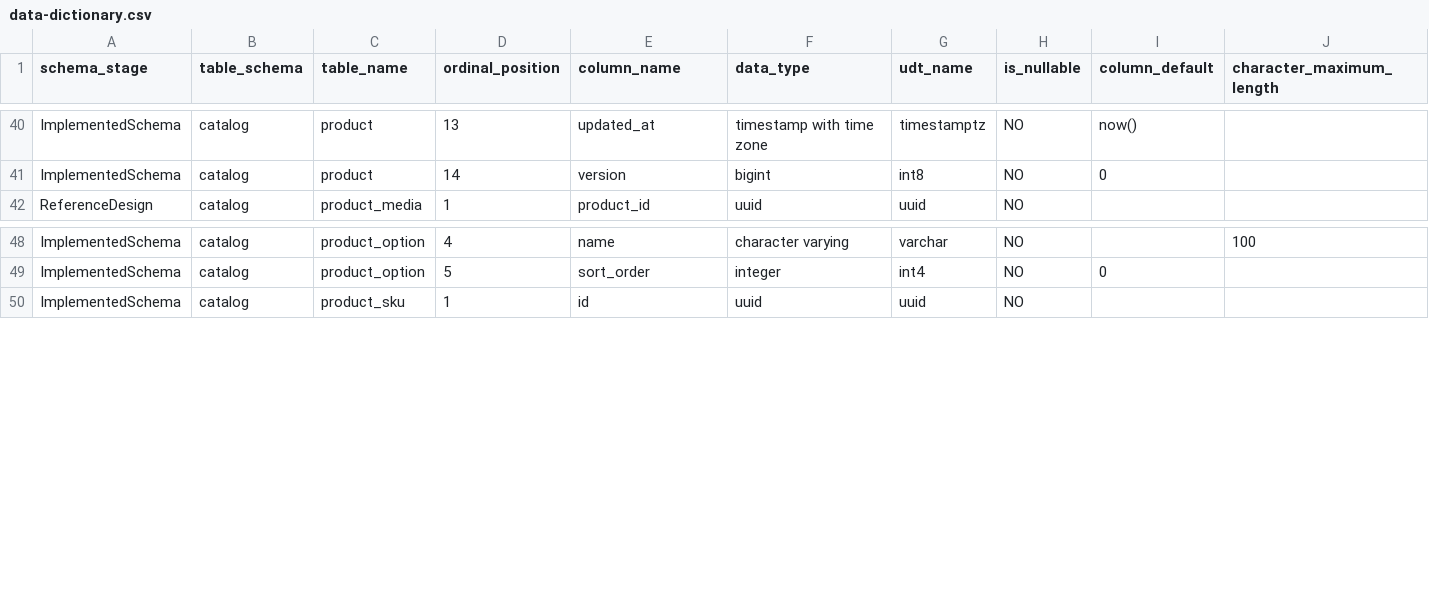
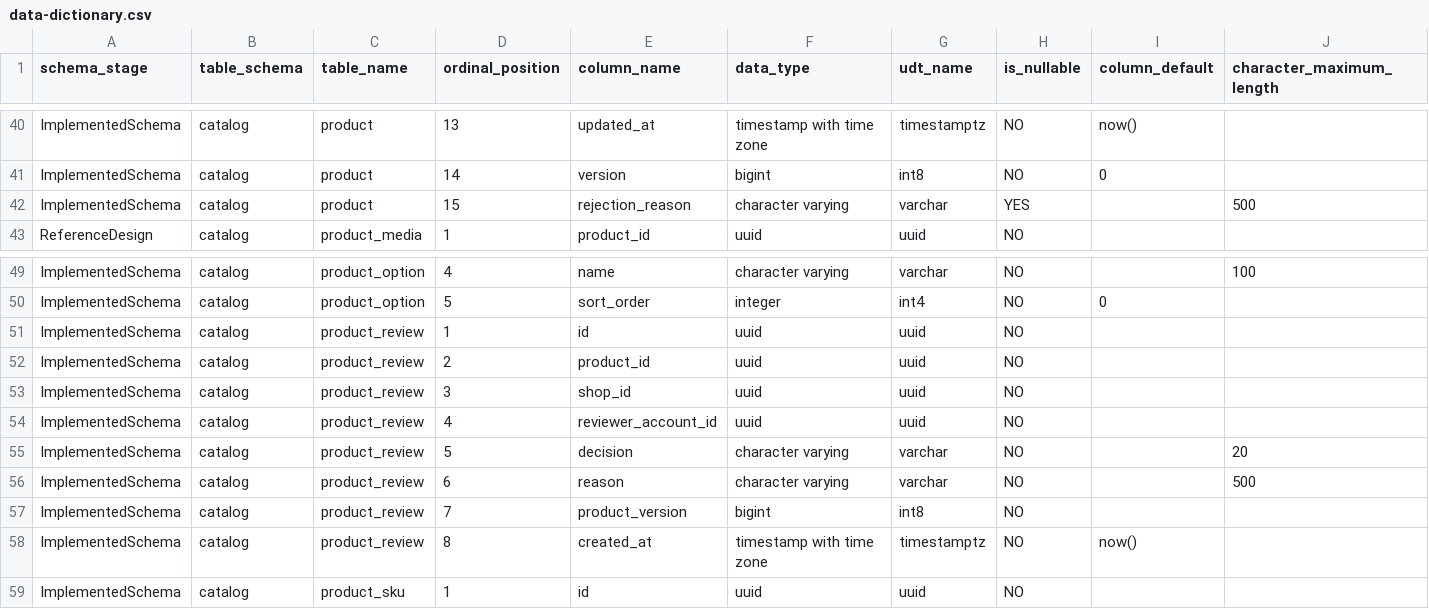
Before and after one commit to hieuhoang203/vshop, a CSV file: docs/database/data-dictionary.csv, drawn as a sheet; only a part is shown, gaps mark what is left out; rows hold the shown columns only; the diff names each change by its address in the sheet, - before the commit and + after, or states it on an @@ line.

```diff
--- a/docs/database/data-dictionary.csv
+++ b/docs/database/data-dictionary.csv
+row 42: ImplementedSchema | catalog | product | 15 | rejection_reason | character varying | varchar | YES |  | 500
+row 51: ImplementedSchema | catalog | product_review | 1 | id | uuid | uuid | NO
+row 52: ImplementedSchema | catalog | product_review | 2 | product_id | uuid | uuid | NO
+row 53: ImplementedSchema | catalog | product_review | 3 | shop_id | uuid | uuid | NO
+row 54: ImplementedSchema | catalog | product_review | 4 | reviewer_account_id | uuid | uuid | NO
+row 55: ImplementedSchema | catalog | product_review | 5 | decision | character varying | varchar | NO |  | 20
+row 56: ImplementedSchema | catalog | product_review | 6 | reason | character varying | varchar | NO |  | 500
+row 57: ImplementedSchema | catalog | product_review | 7 | product_version | bigint | int8 | NO
+row 58: ImplementedSchema | catalog | product_review | 8 | created_at | timestamp with time zone | timestamptz | NO | now()
```
Also changed, not shown: docs/05-backlog.csv, docs/database/constraints.csv, 22 other files.
